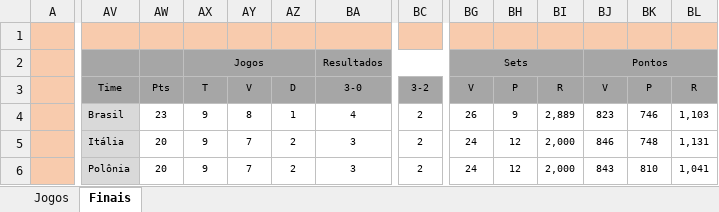
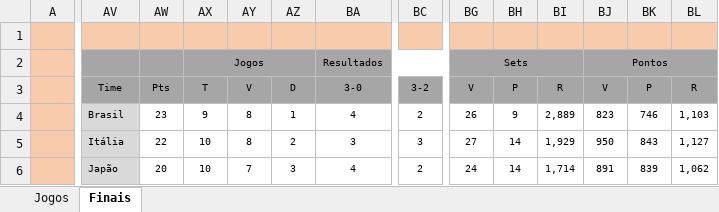
Before and after one commit to maurilyn/volei-planilha-VNL-masculino-2025, an Excel workbook: VNL Masculino 2025.xlsx, sheet Finais, drawn as a sheet; only a part is shown, gaps mark what is left out; values as stored, in another font and other column widths than the file's, no borders; conditional formats not drawn; the diff covers the shown part only; the diff names each change by its address in the sheet, - before the commit and + after, or states it on an @@ line.

```diff
--- a/VNL Masculino 2025.xlsx (sheet Finais)
+++ b/VNL Masculino 2025.xlsx (sheet Finais)
-AW5 (Pts): 20
+AW5 (Pts): 22
-AX5:AX6 (T): 9
+AX5:AX6 (T): 10
-AY5 (V): 7
+AY5 (V): 8
-BC5 (3-2): 2
+BC5 (3-2): 3
-BG5 (V): 24
+BG5 (V): 27
-BH5:BH6 (P): 12
+BH5:BH6 (P): 14
-BI5 (R): 2,000
+BI5 (R): 1,929
-BJ5 (V): 846
+BJ5 (V): 950
-BK5 (P): 748
+BK5 (P): 843
-BL5 (R): 1,131
+BL5 (R): 1,127
-AV6 (Time): Polônia
+AV6 (Time): Japão
-AZ6 (D): 2
+AZ6 (D): 3
-BA6 (3-0): 3
+BA6 (3-0): 4
-BI6 (R): 2,000
+BI6 (R): 1,714
-BJ6 (V): 843
+BJ6 (V): 891
-BK6 (P): 810
+BK6 (P): 839
-BL6 (R): 1,041
+BL6 (R): 1,062
```
Also changed, not shown: 4 added rows, 4 removed rows, 87 edited cells and cell formats elsewhere in this sheet, sheet Jogos, formulas that keep their value, hidden cells.
